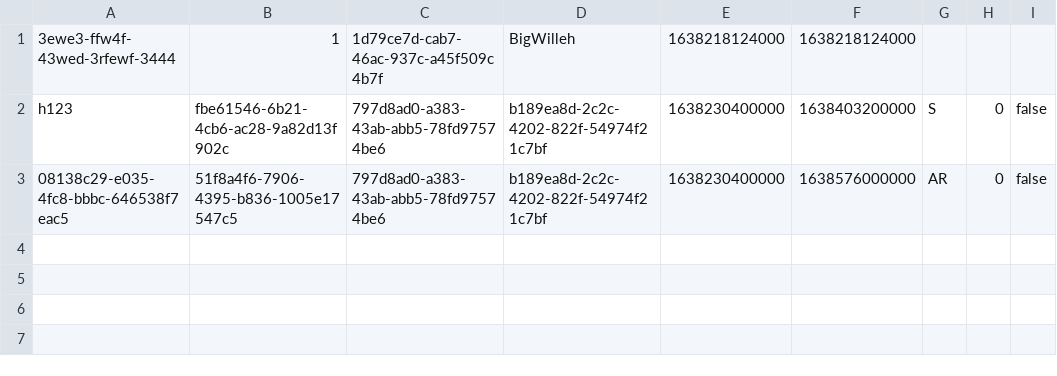
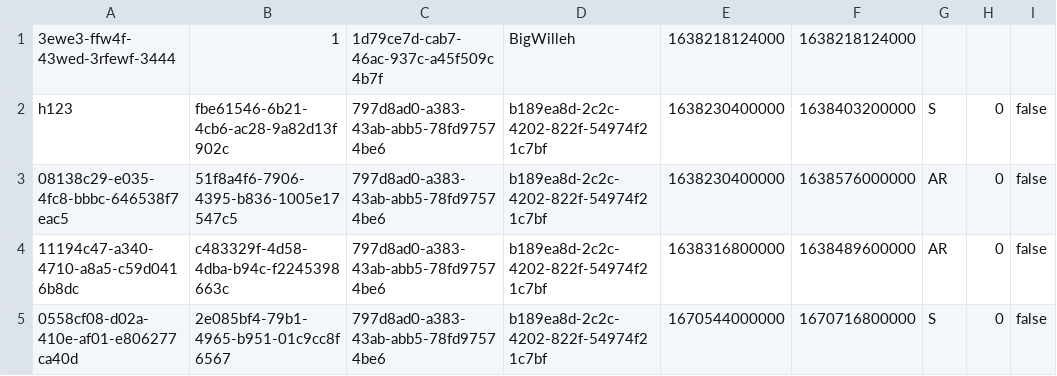
Before and after one commit to Cs4013/CS4013Project, a CSV file: src/com/cs4013/Misc/bookings.csv, drawn as a sheet.

```diff
--- a/src/com/cs4013/Misc/bookings.csv
+++ b/src/com/cs4013/Misc/bookings.csv
@@ -3 +3,3 @@ h123,fbe61546-6b21-4cb6-ac28-9a82d13f902c,797d8ad0-a383-43ab-abb5-78fd97574be6,b
 08138c29-e035-4fc8-bbbc-646538f7eac5,51f8a4f6-7906-4395-b836-1005e17547c5,797d8ad0-a383-43ab-abb5-78fd97574be6,b189ea8d-2c2c-4202-822f-54974f21c7bf,1638230400000,1638576000000,AR,0,false
+11194c47-a340-4710-a8a5-c59d0416b8dc,c483329f-4d58-4dba-b94c-f2245398663c,797d8ad0-a383-43ab-abb5-78fd97574be6,b189ea8d-2c2c-4202-822f-54974f21c7bf,1638316800000,1638489600000,AR,0,false
+0558cf08-d02a-410e-af01-e806277ca40d,2e085bf4-79b1-4965-b951-01c9cc8f6567,797d8ad0-a383-43ab-abb5-78fd97574be6,b189ea8d-2c2c-4202-822f-54974f21c7bf,1670544000000,1670716800000,S,0,false
```
Also changed, not shown: src/com/cs4013/Misc/hotels.csv, 3 other files.
